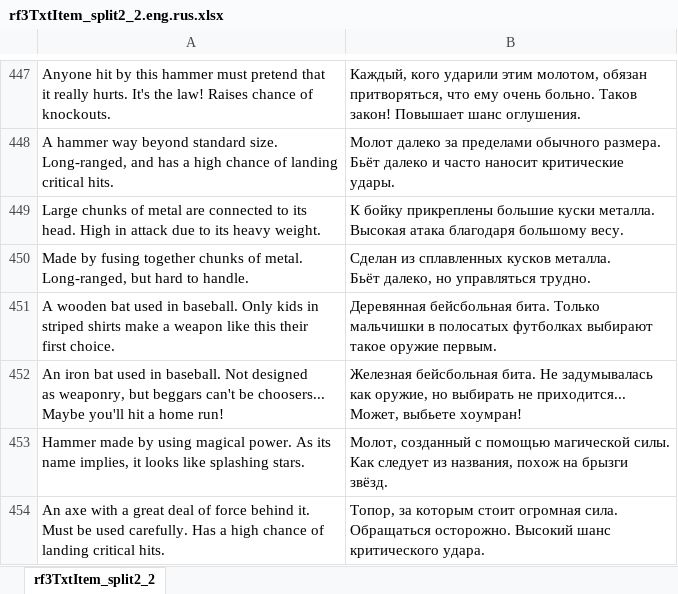
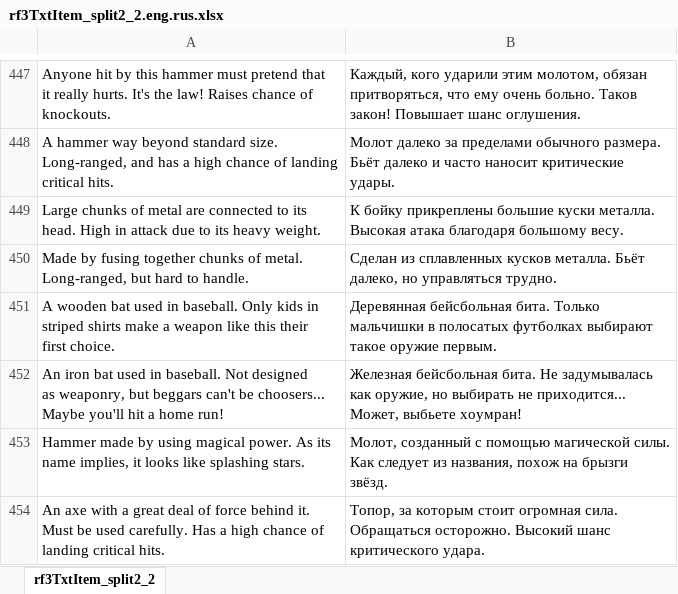
Before and after one commit to GemMaxweLlX/Rf4rusus3ds, an Excel workbook: rf3TxtItem_split2_2.eng.rus.xlsx, sheet rf3TxtItem_split2_2, drawn as a sheet; only a part is shown, gaps mark what is left out; values as stored, in another font and other column widths than the file's, no borders; the diff covers the shown part only; the diff names each change by its address in the sheet, - before the commit and + after, or states it on an @@ line.

```diff
--- a/rf3TxtItem_split2_2.eng.rus.xlsx (sheet rf3TxtItem_split2_2)
+++ b/rf3TxtItem_split2_2.eng.rus.xlsx (sheet rf3TxtItem_split2_2)
-B450: …управляться трудно.
+B450: …управляться трудно.
```
Also changed, not shown: 104 edited cells elsewhere in this sheet, 1 other file.
